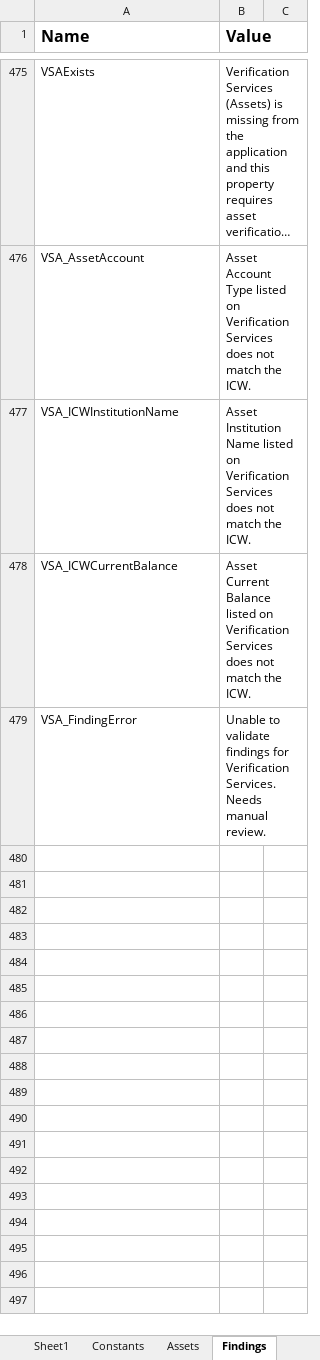
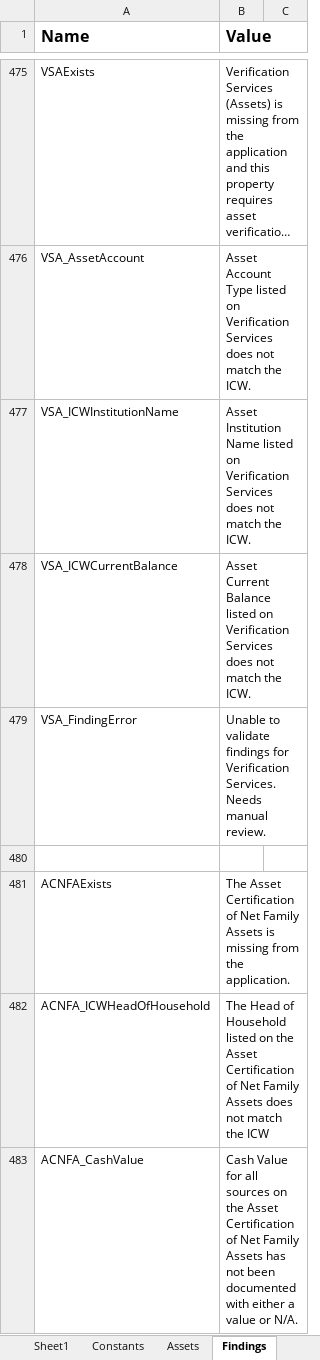
Before and after one commit to Dominiuminc/Application-Review-Audit-Findings-Library, an Excel workbook: Data/Config.xlsx, sheet Findings, drawn as a sheet; only a part is shown, gaps mark what is left out; long unchanged cells end in …; values as stored, in another font and other column widths than the file's, no borders; conditional formats not drawn; the diff covers the shown part only; the diff names each change by its address in the sheet, - before the commit and + after, or states it on an @@ line.

Commit message:
changes for ACNFA - TX

```diff
--- a/Data/Config.xlsx (sheet Findings)
+++ b/Data/Config.xlsx (sheet Findings)
+row 480: (empty)
+row 481: ACNFAExists | The Asset Certification of Net Family Assets is missing from the application.
+row 482: ACNFA_ICWHeadOfHousehold | The Head of Household listed on the Asset Certification of Net Family Assets does not match the ICW
+row 483: ACNFA_CashValue | Cash Value for all sources on the Asset Certification of Net Family Assets has not been documented with either a value or N/A.
```
Also changed, not shown: 11 added rows elsewhere in this sheet, sheet Settings, 41 other files.
